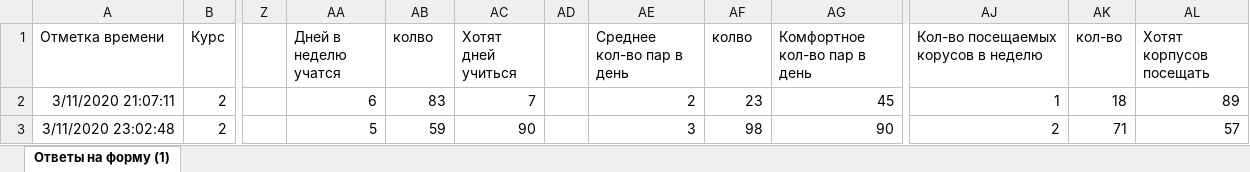
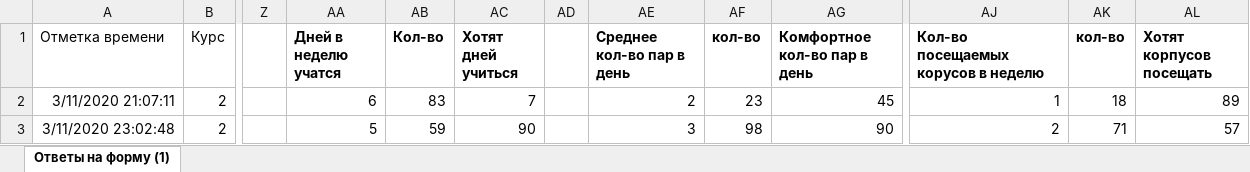
Before and after one commit to dev-petrov/auto_schedule_backend, an Excel workbook: docs/Результаты_опроса.xlsx, sheet Ответы на форму (1), drawn as a sheet; only a part is shown, gaps mark what is left out; values as stored, in another font and other column widths than the file's, no borders; charts and pictures not drawn; the diff names each change by its address in the sheet, - before the commit and + after, or states it on an @@ line.

```diff
--- a/docs/Результаты_опроса.xlsx (sheet Ответы на форму (1))
+++ b/docs/Результаты_опроса.xlsx (sheet Ответы на форму (1))
-AA1:AC1 bold: off
+AA1:AC1 bold: on
-AB1: колво
+AB1: Кол-во
-AE1:AG1 bold: off
+AE1:AG1 bold: on
-AF1: колво
+AF1: кол-во
-AJ1:AL1 bold: off
+AJ1:AL1 bold: on
```
Also changed, not shown: 2 other files.
